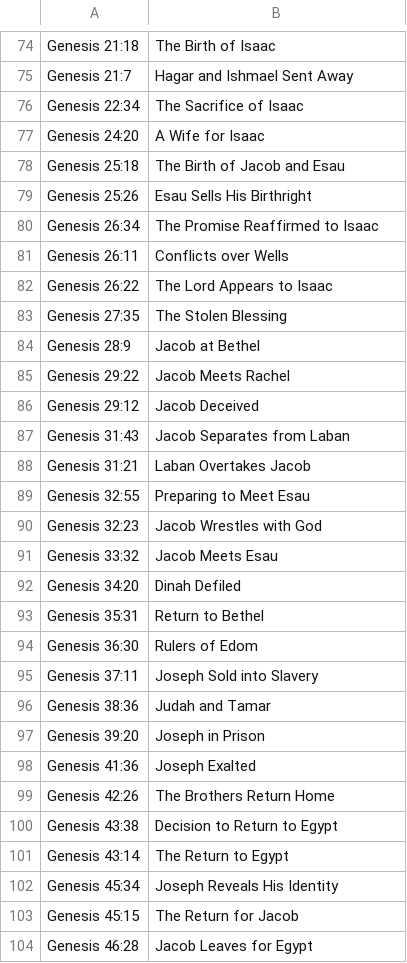
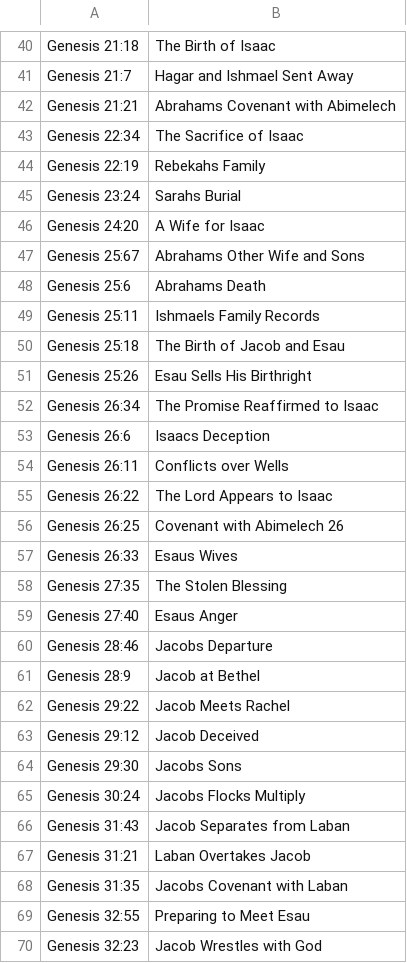
Before and after one commit to Sirius1616/Bible_code, a CSV file: 03_programme_task/01-Genesis subhead - 103.csv, drawn as a sheet; only a part is shown, gaps mark what is left out; the shorter side is filled out with more unchanged rows; the diff covers the shown part only; the diff names each change by its address in the sheet, - before the commit and + after, or states it on an @@ line.

```diff
--- a/03_programme_task/01-Genesis subhead - 103.csv
+++ b/03_programme_task/01-Genesis subhead - 103.csv
+row 42: Genesis 21:21 | Abrahams Covenant with Abimelech
+row 44: Genesis 22:19 | Rebekahs Family
+row 45: Genesis 23:24 | Sarahs Burial
+row 47: Genesis 25:67 | Abrahams Other Wife and Sons
+row 48: Genesis 25:6 | Abrahams Death
+row 49: Genesis 25:11 | Ishmaels Family Records
+row 53: Genesis 26:6 | Isaacs Deception
+row 56: Genesis 26:25 | Covenant with Abimelech 26
+row 57: Genesis 26:33 | Esaus Wives
+row 59: Genesis 27:40 | Esaus Anger
+row 60: Genesis 28:46 | Jacobs Departure
+row 64: Genesis 29:30 | Jacobs Sons
+row 65: Genesis 30:24 | Jacobs Flocks Multiply
+row 68: Genesis 31:35 | Jacobs Covenant with Laban
```
Also changed, not shown: 28 added rows, 42 removed rows and 1 edited cell elsewhere in this file, 1 other file.
